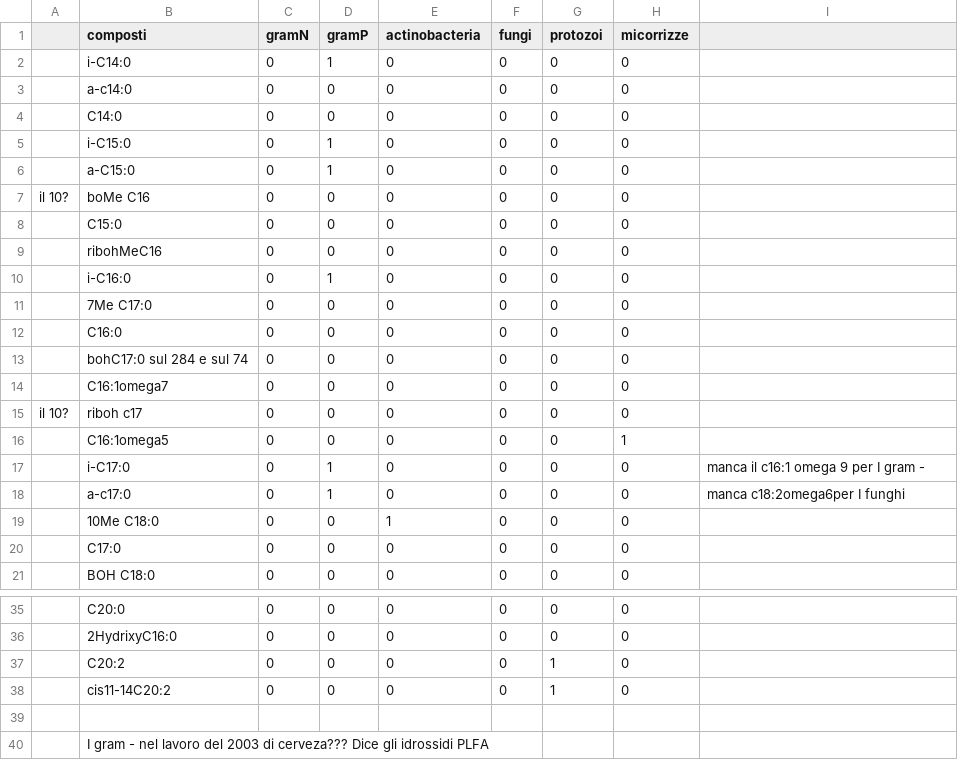
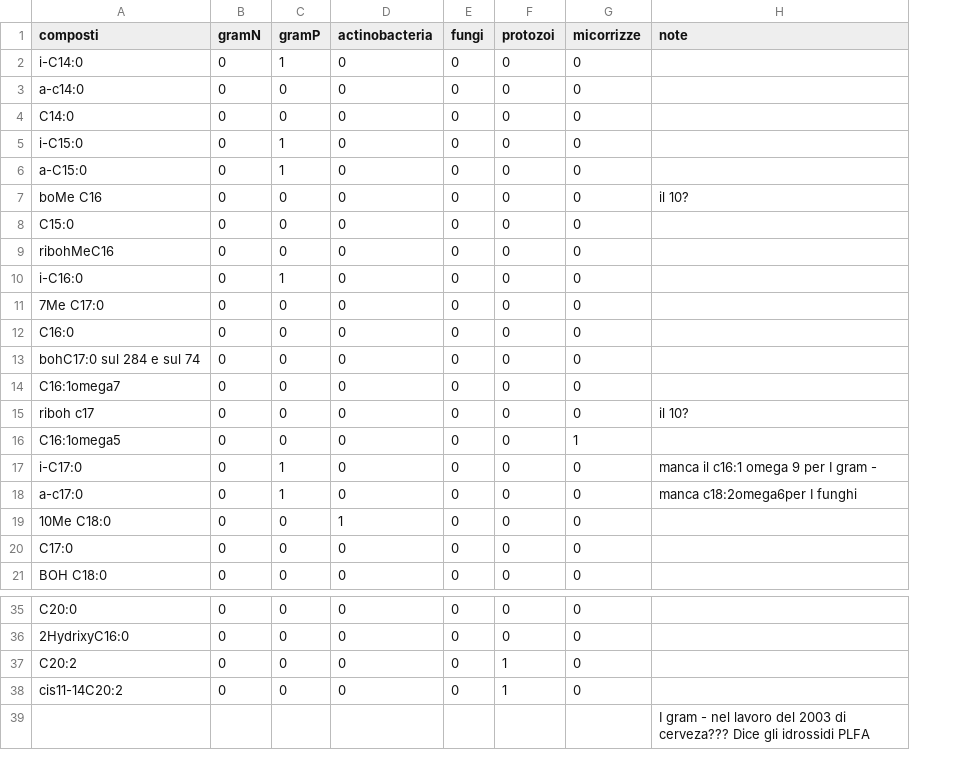
Before and after one commit to 8rino/Dali_GIT, a CSV file: dati_grezzi/spettriBATCH1.csv, drawn as a sheet; only a part is shown, gaps mark what is left out; removed rows and columns are numbered as before the commit, all else as after; the diff names each change by its address in the sheet, - before the commit and + after, or states it on an @@ line.

```diff
--- a/dati_grezzi/spettriBATCH1.csv
+++ b/dati_grezzi/spettriBATCH1.csv
-column A, rows 7-15: il 10? |  |  |  |  |  |  |  | il 10?
-H1: (empty)
+H1: note
-H7 (note): (empty)
+H7 (note): il 10?
-H15 (note): (empty)
+H15 (note): il 10?
-H39 (note): (empty)
+H39 (note): I gram - nel lavoro del 2003 di cerveza??? Dice gli idrossidi PLFA
-row 40:  | I gram - nel lavoro del 2003 di cerveza??? Dice gli idrossidi PLFA
```
Also changed, not shown: 1 other file.
